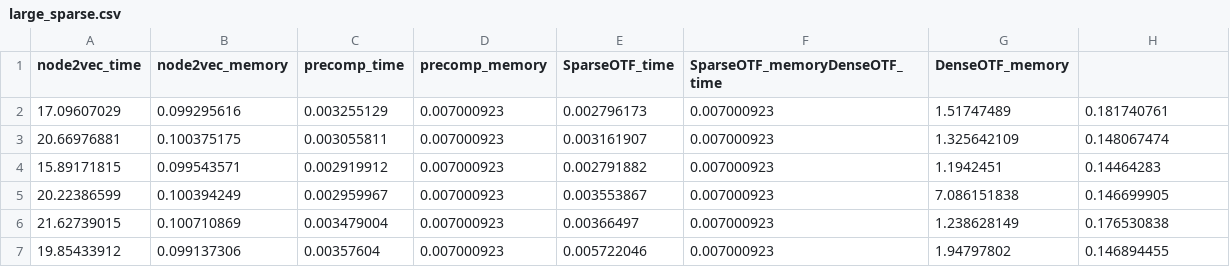
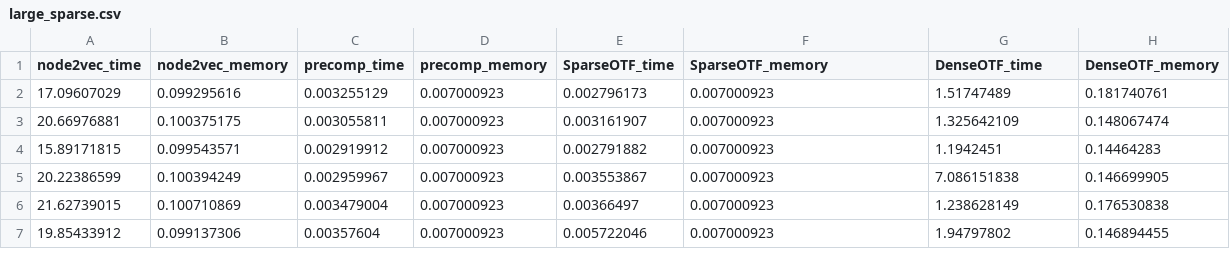
Before and after one commit to agustin-lorenzo/network-analysis-final, a CSV file: large_sparse.csv, drawn as a sheet; only a part is shown.

```diff
--- a/large_sparse.csv
+++ b/large_sparse.csv
@@ -1,2 +1,2 @@
-node2vec_time,node2vec_memory,precomp_time,precomp_memory,SparseOTF_time,SparseOTF_memoryDenseOTF_time,DenseOTF_memory,
+node2vec_time,node2vec_memory,precomp_time,precomp_memory,SparseOTF_time,SparseOTF_memory,DenseOTF_time,DenseOTF_memory
 17.09607029,0.099295616,0.003255129,0.007000923,0.002796173,0.007000923,1.51747489,0.181740761
```
Also changed, not shown: small_sparse.csv, 2 other files.
